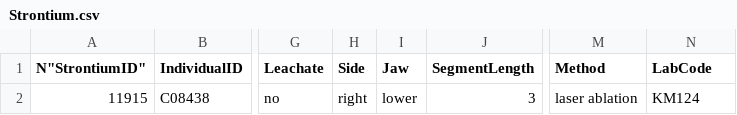
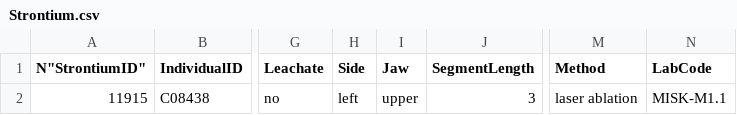
Before and after one commit to BIADwiki/BIADwiki, a CSV file: tools/templates/Strontium.csv, drawn as a sheet; only a part is shown, gaps mark what is left out; the diff names each change by its address in the sheet, - before the commit and + after, or states it on an @@ line.

```diff
--- a/tools/templates/Strontium.csv
+++ b/tools/templates/Strontium.csv
-H2 (Side): right
+H2 (Side): left
-I2 (Jaw): lower
+I2 (Jaw): upper
-N2 (LabCode): KM124
+N2 (LabCode): MISK-M1.1
```
Also changed, not shown: 1 other file.
